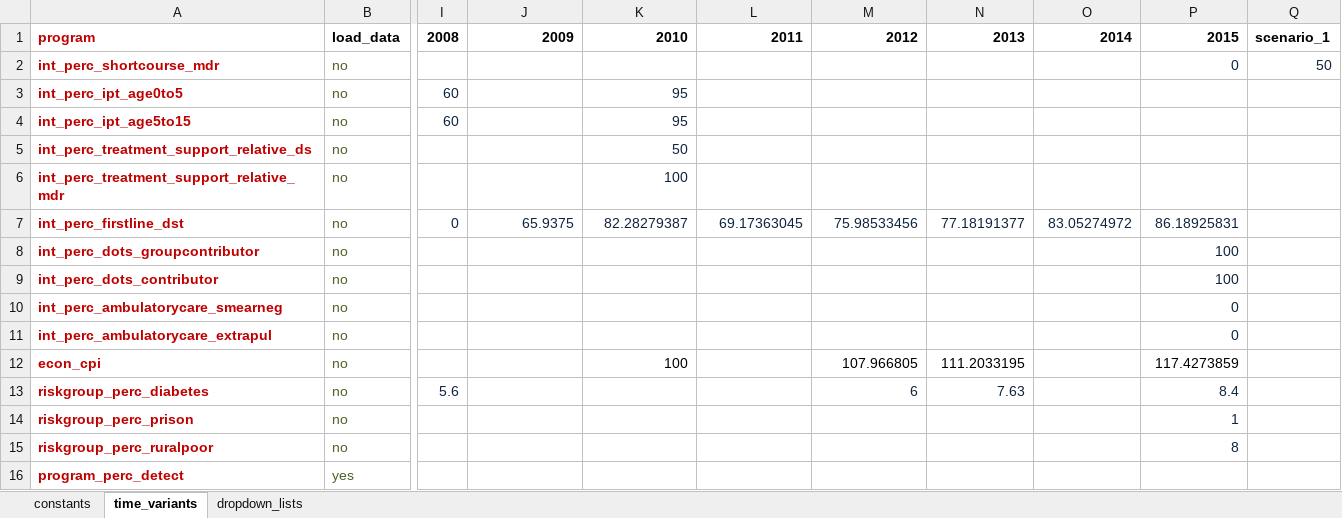
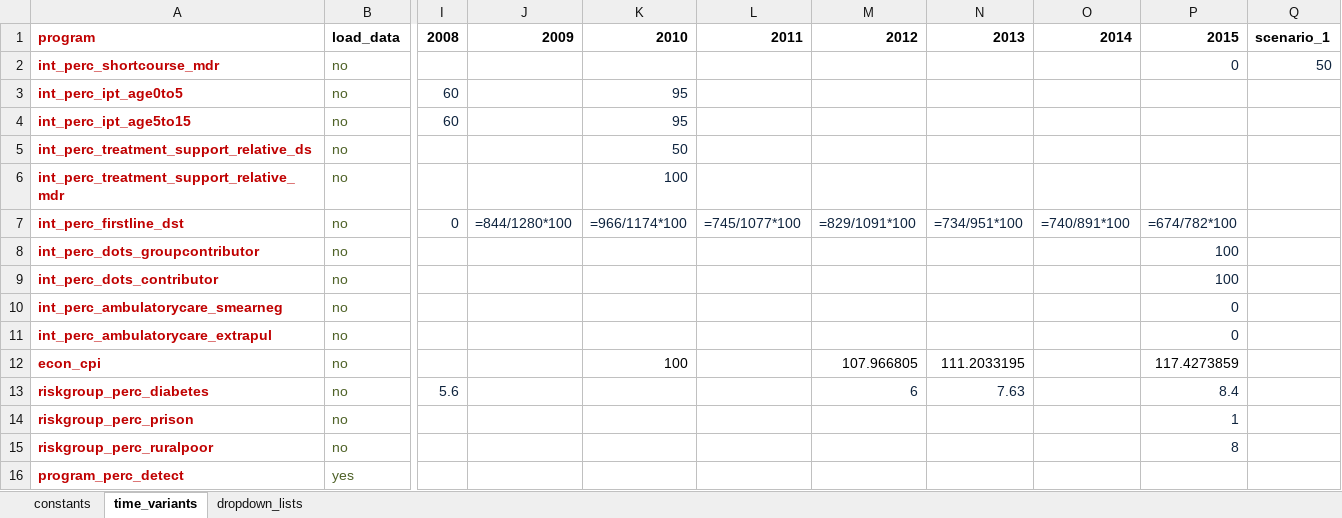
Before and after one commit to monash-emu/AuTuMN, an Excel workbook: autumn/xls/data_bulgaria.xlsx, sheet time_variants, drawn as a sheet; only a part is shown, gaps mark what is left out; values as stored, in another font and other column widths than the file's, no borders; formulas without a stored value are shown as written; the diff names each change by its address in the sheet, - before the commit and + after, or states it on an @@ line.

```diff
--- a/autumn/xls/data_bulgaria.xlsx (sheet time_variants)
+++ b/autumn/xls/data_bulgaria.xlsx (sheet time_variants)
-J7: 65.9375
+J7: =844/1280*100
-K7: 82.28279387
+K7: =966/1174*100
-L7: 69.17363045
+L7: =745/1077*100
-M7: 75.98533456
+M7: =829/1091*100
-N7: 77.18191377
+N7: =734/951*100
-O7: 83.05274972
+O7: =740/891*100
-P7: 86.18925831
+P7: =674/782*100
```
Also changed, not shown: sheet constants.
